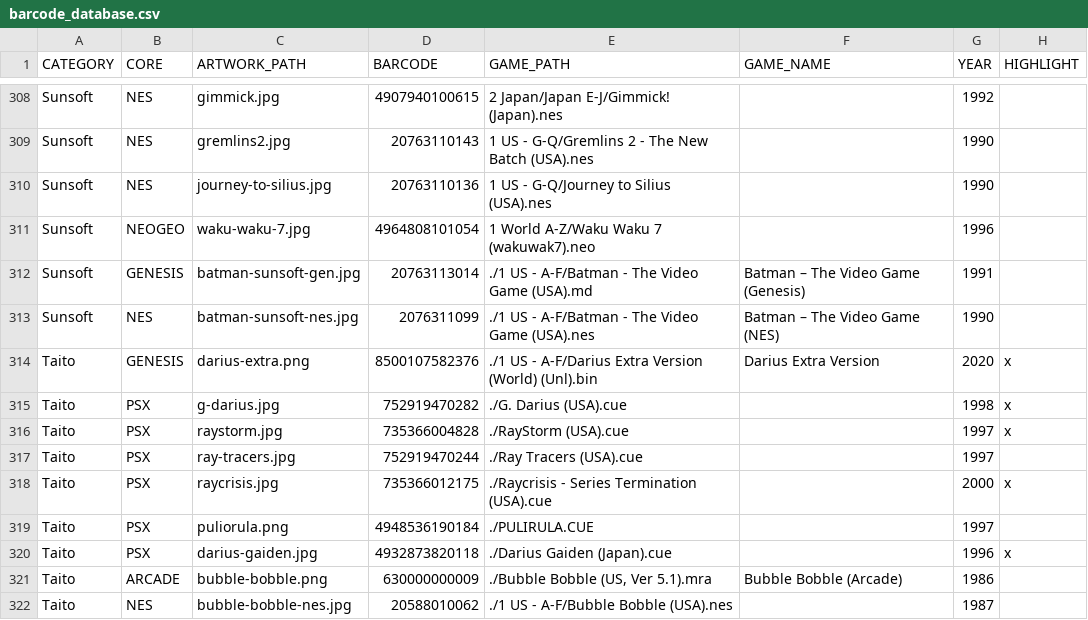
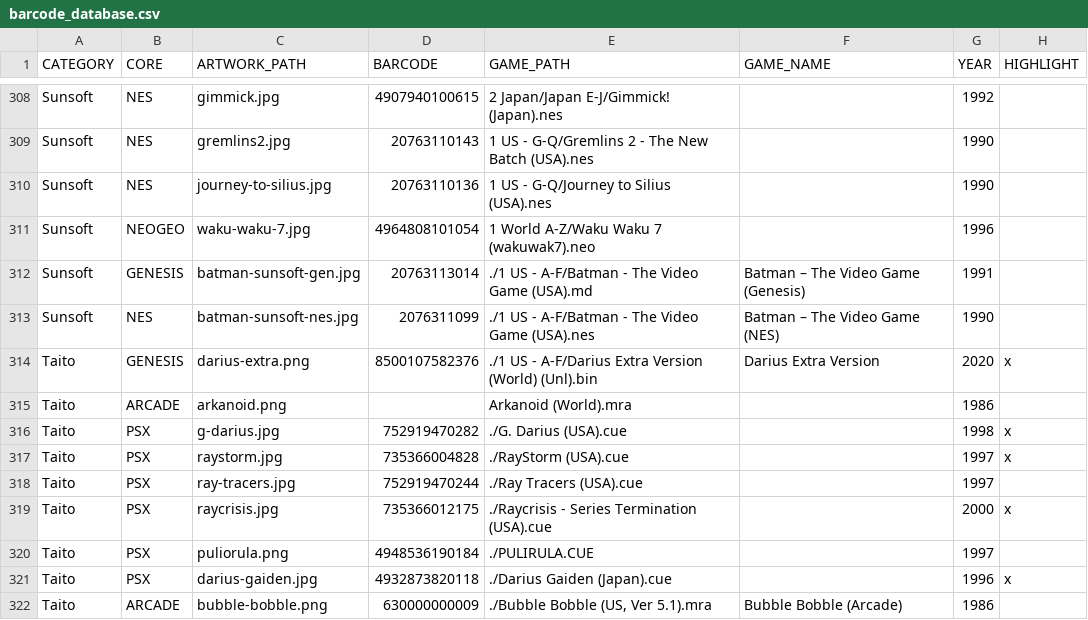
Before and after one commit to felleg/mister-barcode-launcher, a CSV file: barcode_database.csv, drawn as a sheet; only a part is shown, gaps mark what is left out; the shorter side is filled out with more unchanged rows.

Commit message:
add arkanoid

```diff
--- a/barcode_database.csv
+++ b/barcode_database.csv
@@ -314,2 +314,3 @@ Sunsoft,NES,batman-sunsoft-nes.jpg,2076311099,./1 US - A-F/Batman - The Video Ga
 Taito,GENESIS,darius-extra.png,8500107582376,./1 US - A-F/Darius Extra Version (World) (Unl).bin,Darius Extra Version,2020,x
+Taito,ARCADE,arkanoid.png,,Arkanoid (World).mra,,1986,
 Taito,PSX,g-darius.jpg,752919470282,./G. Darius (USA).cue,,1998,x
```
